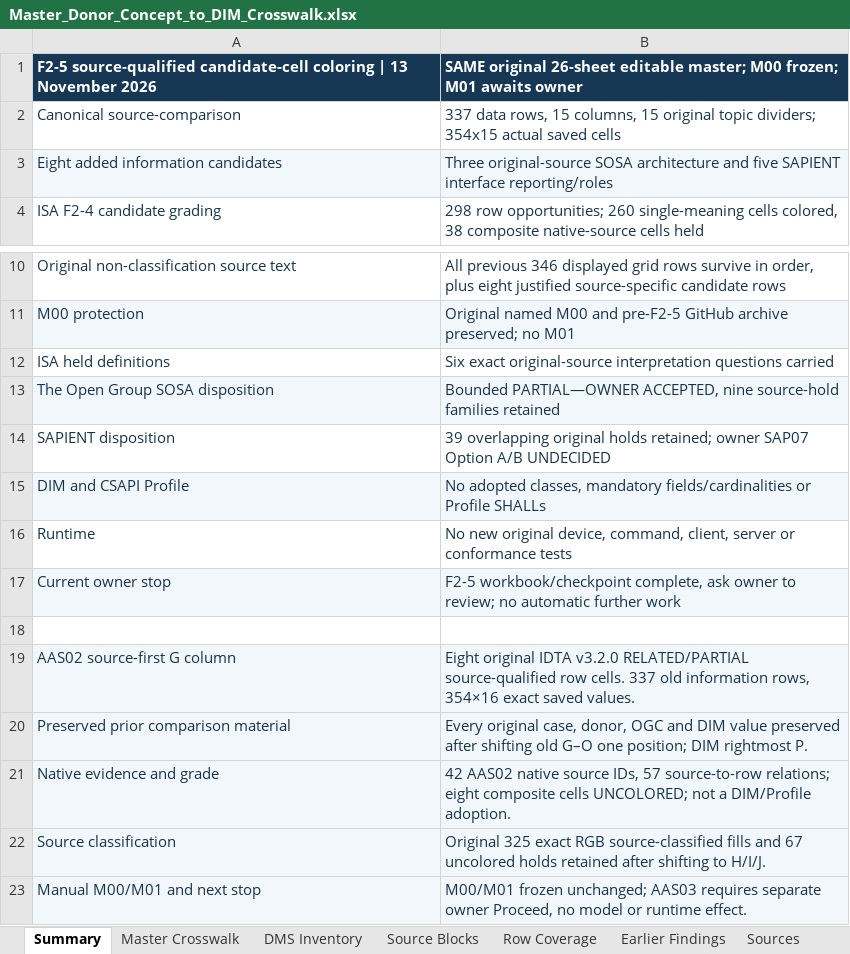
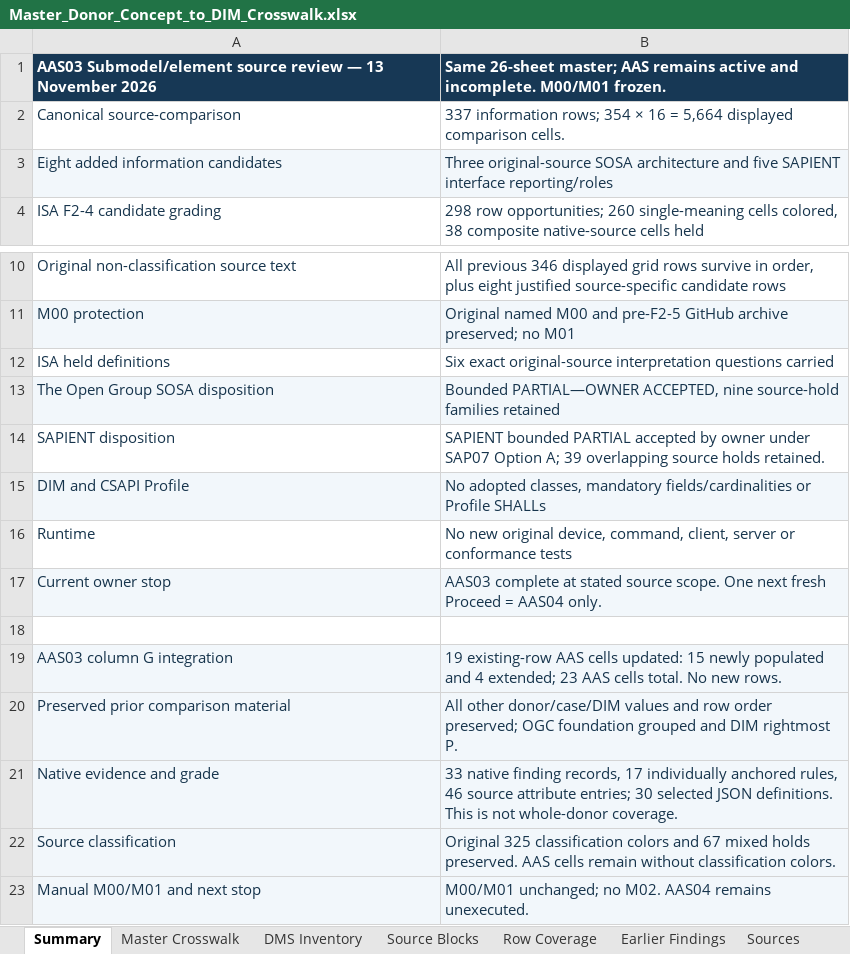
Before and after one commit to OS4CSAPI/glaux-client, an Excel workbook: Docs/Research/DIM_Profile_V2/Donor_DIM_Crosswalk/Master_Donor_Concept_to_DIM_Crosswalk.xlsx, sheet Summary, drawn as a sheet; only a part is shown, gaps mark what is left out; values as stored, in another font and other column widths than the file's, no borders; removed rows and columns are numbered as before the commit, all else as after; the diff names each change by its address in the sheet, - before the commit and + after, or states it on an @@ line.

Commit message:
research(dim-v2): complete AAS03 native structures review and master integration

```diff
--- a/Docs/Research/DIM_Profile_V2/Donor_DIM_Crosswalk/Master_Donor_Concept_to_DIM_Crosswalk.xlsx (sheet Summary)
+++ b/Docs/Research/DIM_Profile_V2/Donor_DIM_Crosswalk/Master_Donor_Concept_to_DIM_Crosswalk.xlsx (sheet Summary)
-row 1: F2-5 source-qualified candidate-cell coloring | 13 November 2026 | SAME original 26-sheet editable master; M00 frozen; M01 awaits owner
+row 1: AAS03 Submodel/element source review — 13 November 2026 | Same 26-sheet master; AAS remains active and incomplete. M00/M01 frozen.
-B2: 337 data rows, 15 columns, 15 original topic dividers; 354x15 actual saved cells
+B2: 337 information rows; 354 × 16 = 5,664 displayed comparison cells.
-B14: 39 overlapping original holds retained; owner SAP07 Option A/B UNDECIDED
+B14: SAPIENT bounded PARTIAL accepted by owner under SAP07 Option A; 39 overlapping source holds retained.
-B17: F2-5 workbook/checkpoint complete, ask owner to review; no automatic further work
+B17: AAS03 complete at stated source scope. One next fresh Proceed = AAS04 only.
-row 19: AAS02 source-first G column | Eight original IDTA v3.2.0 RELATED/PARTIAL source-qualified row cells. 337 old information rows, 354×16 exact saved values.
+row 19: AAS03 column G integration | 19 existing-row AAS cells updated: 15 newly populated and 4 extended; 23 AAS cells total. No new rows.
-B20: Every original case, donor, OGC and DIM value preserved after shifting old G–O one position; DIM rightmost…
+B20: All other donor/case/DIM values and row order preserved; OGC foundation grouped and DIM rightmost…
-B21: 42 AAS02 native source IDs, 57 source-to-row relations; eight composite cells UNCOLORED; not a DIM/Profile adoption.
+B21: 33 native finding records, 17 individually anchored rules, 46 source attribute entries; 30 selected JSON definitions. This is not whole-donor coverage.
-B22: Original 325 exact RGB source-classified fills and 67 uncolored holds retained after shifting to H/I/J.
+B22: Original 325 classification colors and 67 mixed holds preserved. AAS cells remain without classification colors.
-B23: M00/M01 frozen unchanged; AAS03 requires separate owner Proceed, no model or runtime effect.
+B23: M00/M01 unchanged; no M02. AAS04 remains unexecuted.
```
Also changed, not shown: sheet DIM Register, sheet Master Crosswalk, sheet Validation, sheet Legend, 15 other files.
